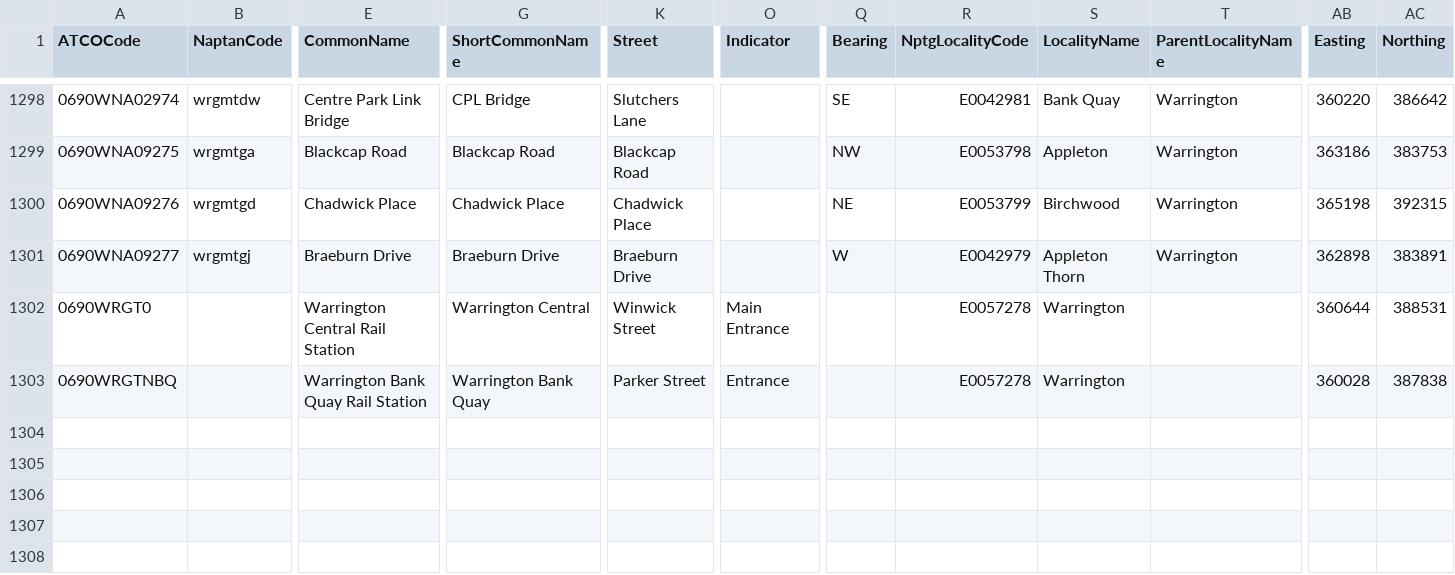
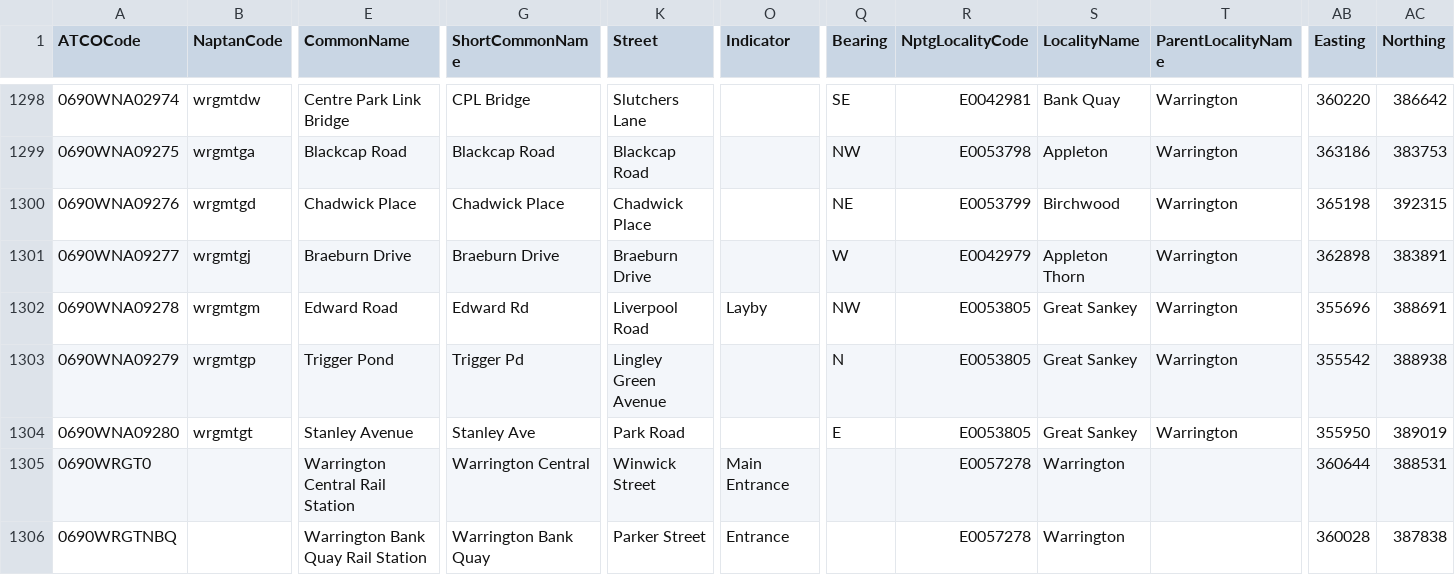
Before and after one commit to bustimes/scrapings, a CSV file: naptan/063 Warrington.csv, drawn as a sheet; only a part is shown, gaps mark what is left out; rows hold the shown columns only; the diff names each change by its address in the sheet, - before the commit and + after, or states it on an @@ line.

```diff
--- a/naptan/063 Warrington.csv
+++ b/naptan/063 Warrington.csv
+row 1302: 0690WNA09278 | wrgmtgm | Edward Road | Edward Rd | Liverpool Road | Layby | NW | E0053805 | Great Sankey | Warrington | 355696 | 388691
+row 1303: 0690WNA09279 | wrgmtgp | Trigger Pond | Trigger Pd | Lingley Green Avenue |  | N | E0053805 | Great Sankey | Warrington | 355542 | 388938
+row 1304: 0690WNA09280 | wrgmtgt | Stanley Avenue | Stanley Ave | Park Road |  | E | E0053805 | Great Sankey | Warrington | 355950 | 389019
```
Also changed, not shown: naptan/055 Stoke on Trent.csv.
